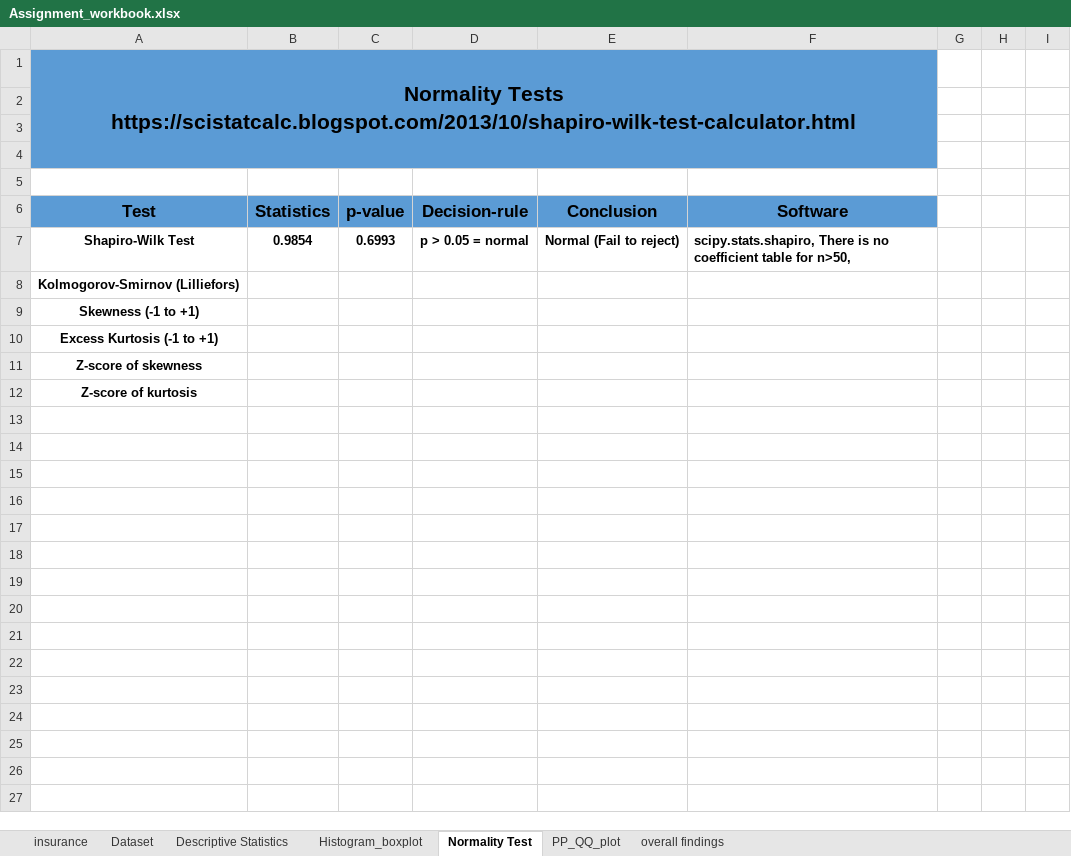
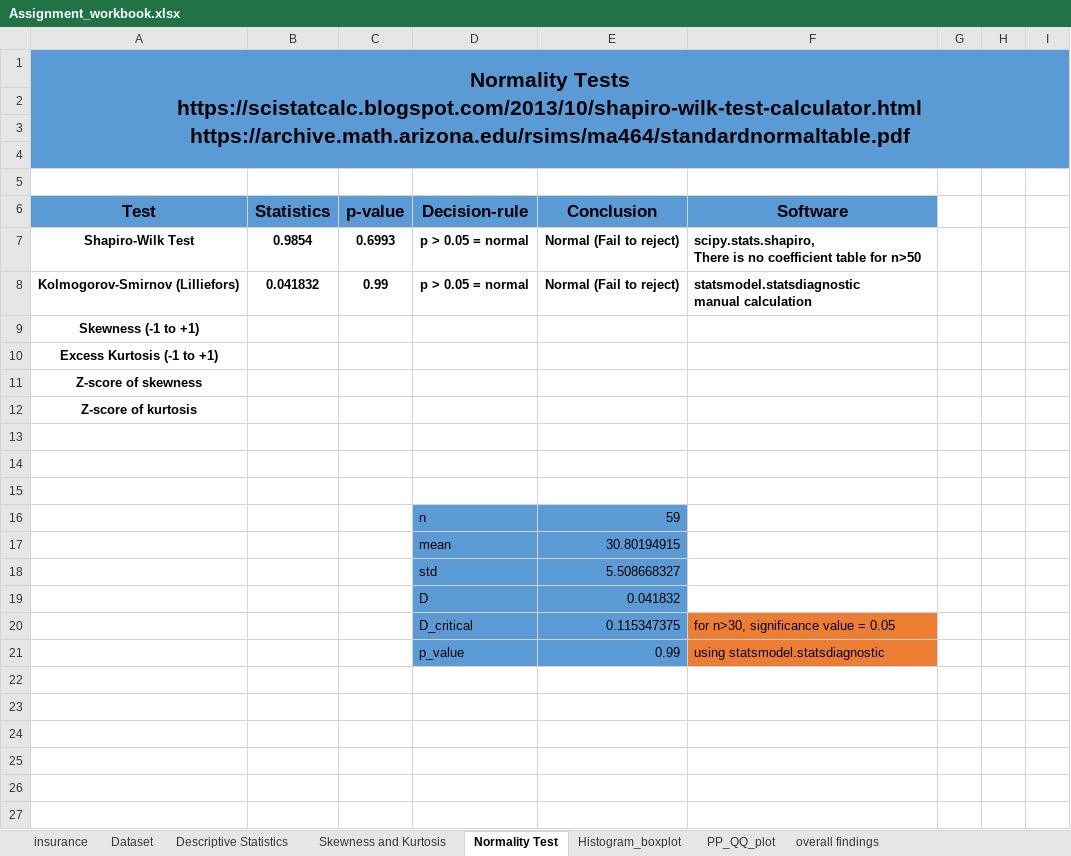
Before and after one commit to FarhanKhan1/MSAI_Work, an Excel workbook: Assignment_workbook.xlsx, sheet Normality Test, drawn as a sheet; only a part is shown; values as stored, in another font and other column widths than the file's, no borders; charts and pictures not drawn; removed rows and columns are numbered as before the commit, all else as after; ↵ is a line break in a cell; the diff covers the shown part only; the diff names each change by its address in the sheet, - before the commit and + after, or states it on an @@ line.

Commit message:
finalizing sheets

```diff
--- a/Assignment_workbook.xlsx (sheet Normality Test)
+++ b/Assignment_workbook.xlsx (sheet Normality Test)
+sheet tab: Skewness and Kurtosis
@@ sheet tab order changed: insurance | Dataset | Descriptive Statistics | Skewness and Kurtosis | Normality Test | Histogram_boxplot | PP_QQ_plot | overall findings @@
-A1 (Test): …Tests ↵ https://scistatcalc.blogspot.com/2013/10/shapiro-wilk-test-calculator.html
+A1 (Test): …Tests ↵ https://scistatcalc.blogspot.com/2013/10/shapiro-wilk-test-calculator.html ↵ https://archive.math.arizona.edu/rsims/ma464/standardnormaltable.pdf
-A1:F4 merged
+A1:I4 merged
-G1:I4 fill: none
+G1:I4 fill: #5B9BD5
-F7 (Software): …table for n>50,
+F7 (Software): …table for n>50
-row 8: Kolmogorov-Smirnov (Lilliefors)
+row 8: Kolmogorov-Smirnov (Lilliefors) | 0.041832 | 0.99 | p > 0.05 = normal | Normal (Fail to reject) | statsmodel.statsdiagnostic ↵ manual calculation
+row 13: (empty)
+row 14: (empty)
+row 15: (empty)
+row 16:  |  |  | n | 59
+row 17:  |  |  | mean | 30.80194915
+row 18:  |  |  | std | 5.508668327
+row 19:  |  |  | D | 0.041832
+row 20:  |  |  | D_critical | 0.115347375 | for n>30, significance value = 0.05
+row 21:  |  |  | p_value | 0.99 | using statsmodel.statsdiagnostic
+row 22: (empty)
+row 23: (empty)
+row 24: (empty)
+row 25: (empty)
+row 26: (empty)
+row 27: (empty)
```
Also changed, not shown: 62 added rows elsewhere in this sheet, sheet insurance, sheet PP_QQ_plot, sheet overall findings, charts or pictures.
